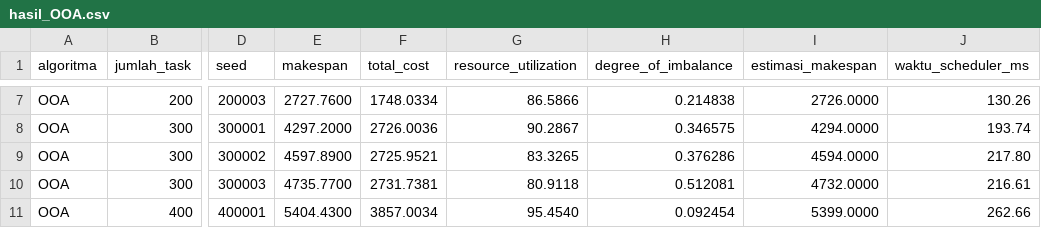
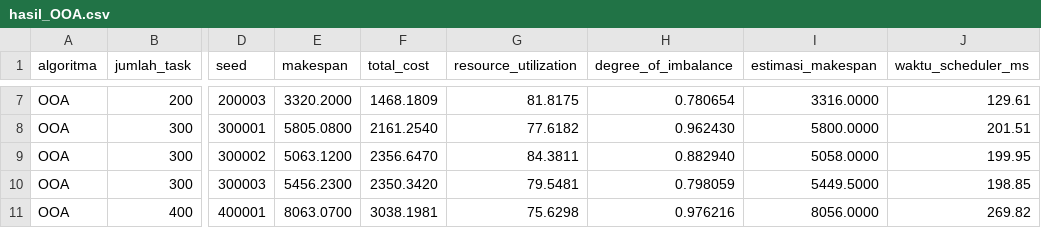
Before and after one commit to Norgotten/cloudsim-metaheuristik-soka-8, a CSV file: hasil/hasil_OOA.csv, drawn as a sheet; only a part is shown, gaps mark what is left out; the diff covers the shown part only; the diff names each change by its address in the sheet, - before the commit and + after, or states it on an @@ line.

```diff
--- a/hasil/hasil_OOA.csv
+++ b/hasil/hasil_OOA.csv
-E7 (makespan): 2727.7600
+E7 (makespan): 3320.2000
-F7 (total_cost): 1748.0334
+F7 (total_cost): 1468.1809
-G7 (resource_utilization): 86.5866
+G7 (resource_utilization): 81.8175
-H7 (degree_of_imbalance): 0.214838
+H7 (degree_of_imbalance): 0.780654
-I7 (estimasi_makespan): 2726.0000
+I7 (estimasi_makespan): 3316.0000
-J7 (waktu_scheduler_ms): 130.26
+J7 (waktu_scheduler_ms): 129.61
-E8 (makespan): 4297.2000
+E8 (makespan): 5805.0800
-F8 (total_cost): 2726.0036
+F8 (total_cost): 2161.2540
-G8 (resource_utilization): 90.2867
+G8 (resource_utilization): 77.6182
-H8 (degree_of_imbalance): 0.346575
+H8 (degree_of_imbalance): 0.962430
-I8 (estimasi_makespan): 4294.0000
+I8 (estimasi_makespan): 5800.0000
-J8 (waktu_scheduler_ms): 193.74
+J8 (waktu_scheduler_ms): 201.51
-E9 (makespan): 4597.8900
+E9 (makespan): 5063.1200
-F9 (total_cost): 2725.9521
+F9 (total_cost): 2356.6470
-G9 (resource_utilization): 83.3265
+G9 (resource_utilization): 84.3811
-H9 (degree_of_imbalance): 0.376286
+H9 (degree_of_imbalance): 0.882940
-I9 (estimasi_makespan): 4594.0000
+I9 (estimasi_makespan): 5058.0000
-J9 (waktu_scheduler_ms): 217.80
+J9 (waktu_scheduler_ms): 199.95
-E10 (makespan): 4735.7700
+E10 (makespan): 5456.2300
-F10 (total_cost): 2731.7381
+F10 (total_cost): 2350.3420
-G10 (resource_utilization): 80.9118
+G10 (resource_utilization): 79.5481
-H10 (degree_of_imbalance): 0.512081
+H10 (degree_of_imbalance): 0.798059
-I10 (estimasi_makespan): 4732.0000
+I10 (estimasi_makespan): 5449.5000
-J10 (waktu_scheduler_ms): 216.61
+J10 (waktu_scheduler_ms): 198.85
-E11 (makespan): 5404.4300
+E11 (makespan): 8063.0700
-F11 (total_cost): 3857.0034
+F11 (total_cost): 3038.1981
-G11 (resource_utilization): 95.4540
+G11 (resource_utilization): 75.6298
-H11 (degree_of_imbalance): 0.092454
+H11 (degree_of_imbalance): 0.976216
-I11 (estimasi_makespan): 5399.0000
+I11 (estimasi_makespan): 8056.0000
-J11 (waktu_scheduler_ms): 262.66
+J11 (waktu_scheduler_ms): 269.82
```
Also changed, not shown: 150 edited cells elsewhere in this file, hasil/hasil_CHOA.csv, hasil/hasil_OLB.csv, 20 other files.
